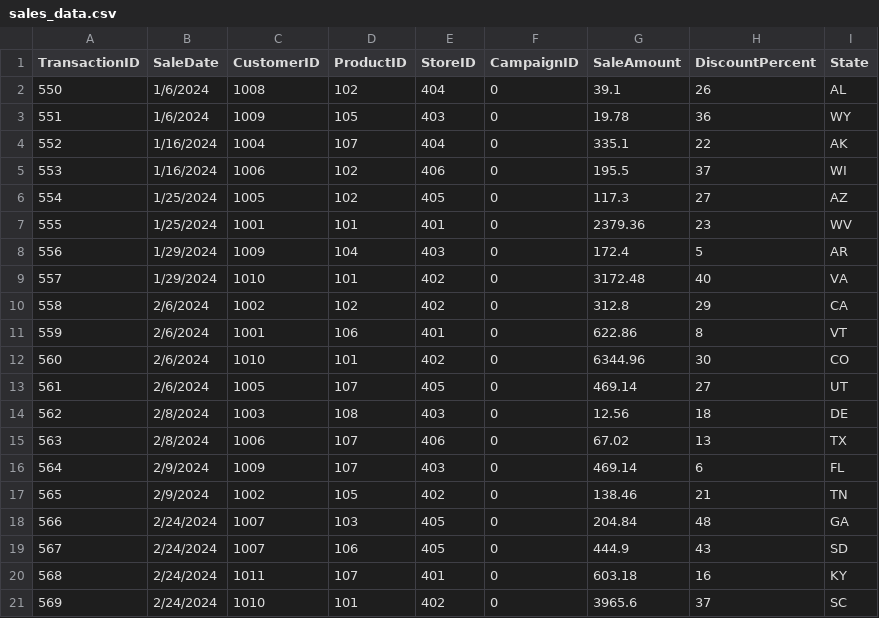
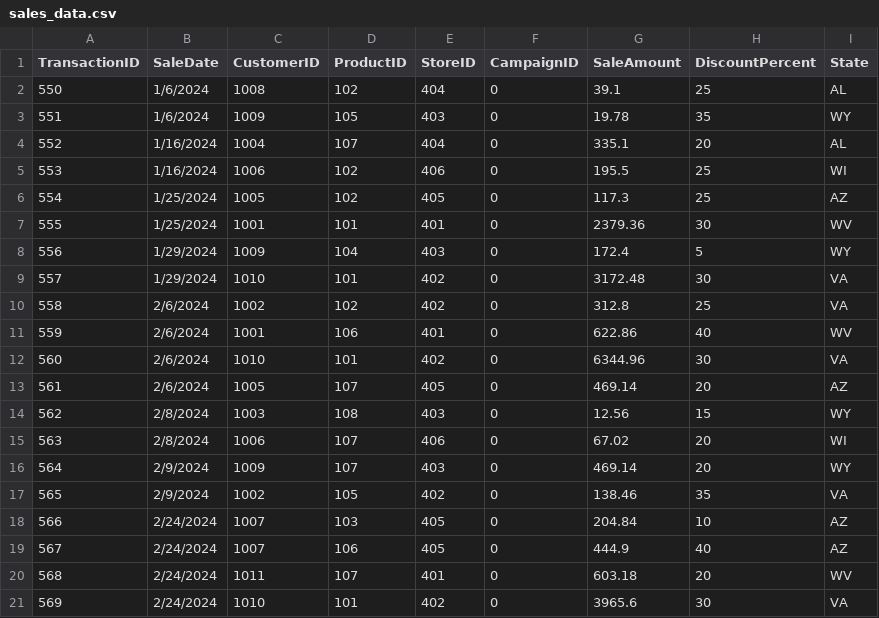
Before and after one commit to TKonkin/smart-store-terry, a CSV file: data/raw/sales_data.csv, drawn as a sheet; only a part is shown; the diff covers the shown part only.

Commit message:
Update data/raw files

```diff
--- a/data/raw/sales_data.csv
+++ b/data/raw/sales_data.csv
@@ -1,21 +1,21 @@
 TransactionID,SaleDate,CustomerID,ProductID,StoreID,CampaignID,SaleAmount,DiscountPercent,State
-550,1/6/2024,1008,102,404,0,39.1,26,AL
-551,1/6/2024,1009,105,403,0,19.78,36,WY
-552,1/16/2024,1004,107,404,0,335.1,22,AK
-553,1/16/2024,1006,102,406,0,195.5,37,WI
-554,1/25/2024,1005,102,405,0,117.3,27,AZ
-555,1/25/2024,1001,101,401,0,2379.36,23,WV
-556,1/29/2024,1009,104,403,0,172.4,5,AR
-557,1/29/2024,1010,101,402,0,3172.48,40,VA
-558,2/6/2024,1002,102,402,0,312.8,29,CA
-559,2/6/2024,1001,106,401,0,622.86,8,VT
-560,2/6/2024,1010,101,402,0,6344.96,30,CO
-561,2/6/2024,1005,107,405,0,469.14,27,UT
-562,2/8/2024,1003,108,403,0,12.56,18,DE
-563,2/8/2024,1006,107,406,0,67.02,13,TX
-564,2/9/2024,1009,107,403,0,469.14,6,FL
-565,2/9/2024,1002,105,402,0,138.46,21,TN
-566,2/24/2024,1007,103,405,0,204.84,48,GA
-567,2/24/2024,1007,106,405,0,444.9,43,SD
-568,2/24/2024,1011,107,401,0,603.18,16,KY
-569,2/24/2024,1010,101,402,0,3965.6,37,SC
+550,1/6/2024,1008,102,404,0,39.1,25,AL
+551,1/6/2024,1009,105,403,0,19.78,35,WY
+552,1/16/2024,1004,107,404,0,335.1,20,AL
+553,1/16/2024,1006,102,406,0,195.5,25,WI
+554,1/25/2024,1005,102,405,0,117.3,25,AZ
+555,1/25/2024,1001,101,401,0,2379.36,30,WV
+556,1/29/2024,1009,104,403,0,172.4,5,WY
+557,1/29/2024,1010,101,402,0,3172.48,30,VA
+558,2/6/2024,1002,102,402,0,312.8,25,VA
+559,2/6/2024,1001,106,401,0,622.86,40,WV
+560,2/6/2024,1010,101,402,0,6344.96,30,VA
+561,2/6/2024,1005,107,405,0,469.14,20,AZ
+562,2/8/2024,1003,108,403,0,12.56,15,WY
+563,2/8/2024,1006,107,406,0,67.02,20,WI
+564,2/9/2024,1009,107,403,0,469.14,20,WY
+565,2/9/2024,1002,105,402,0,138.46,35,VA
+566,2/24/2024,1007,103,405,0,204.84,10,AZ
+567,2/24/2024,1007,106,405,0,444.9,40,AZ
+568,2/24/2024,1011,107,401,0,603.18,20,WV
+569,2/24/2024,1010,101,402,0,3965.6,30,VA
```
Also changed, not shown: 144 edited cells elsewhere in this file.
